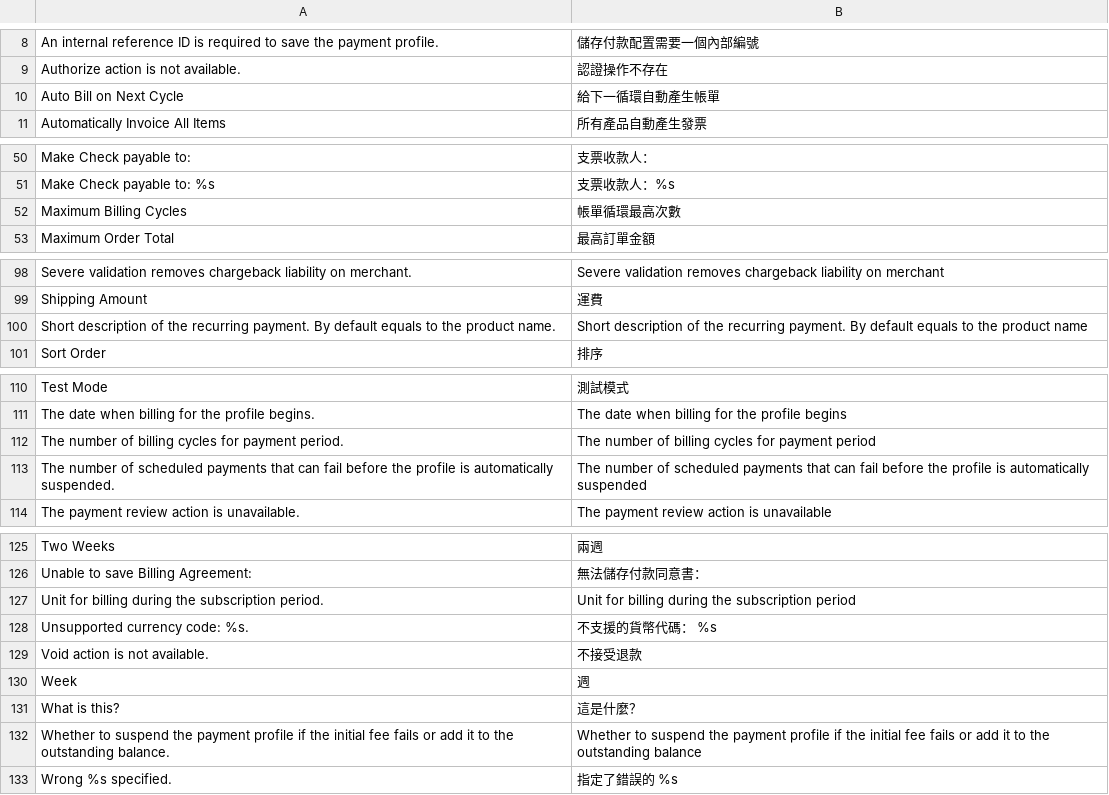
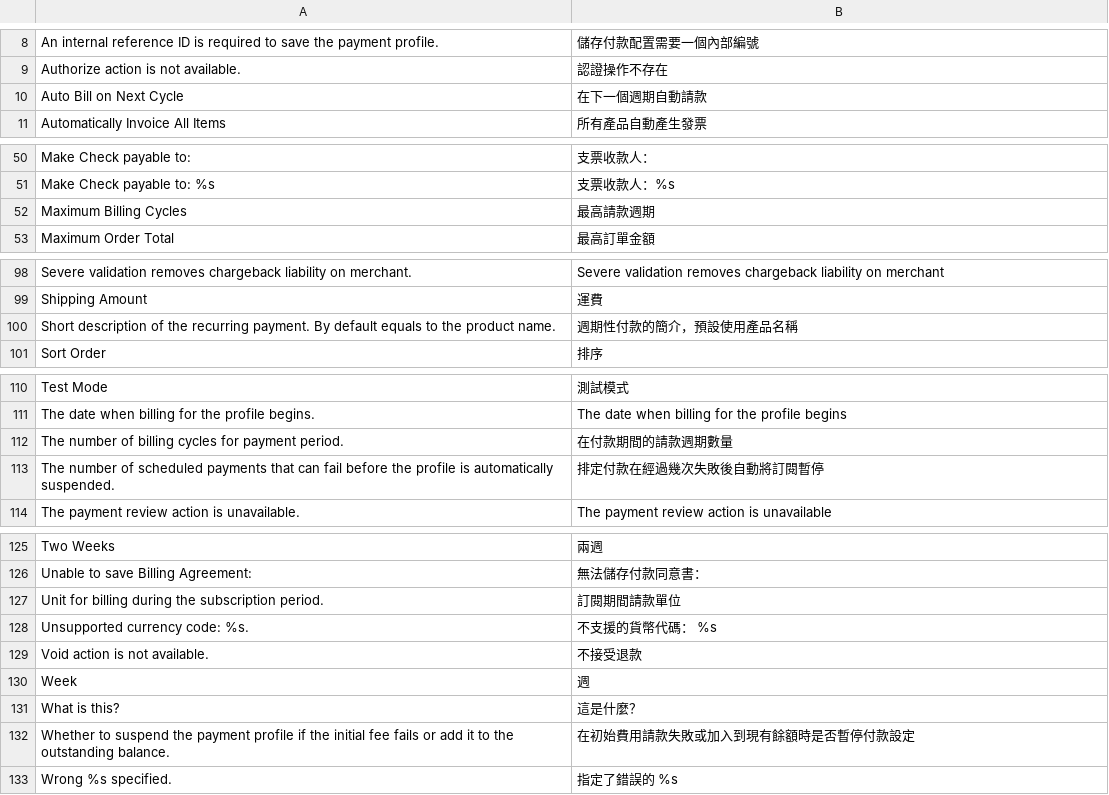
Before and after one commit to OpenMageModuleFostering/olctw_locale_zh_tw, a CSV file: app/locale/zh_TW/Mage_Payment.csv, drawn as a sheet; only a part is shown, gaps mark what is left out.

```diff
--- a/app/locale/zh_TW/Mage_Payment.csv
+++ b/app/locale/zh_TW/Mage_Payment.csv
@@ -9,3 +9,3 @@
 "Authorize action is not available.","認證操作不存在"
-"Auto Bill on Next Cycle","給下一循環自動產生帳單"
+"Auto Bill on Next Cycle","在下一個週期自動請款"
 "Automatically Invoice All Items","所有產品自動產生發票"
@@ -51,3 +51,3 @@
 "Make Check payable to: %s","支票收款人：%s"
-"Maximum Billing Cycles","帳單循環最高次數"
+"Maximum Billing Cycles","最高請款週期"
 "Maximum Order Total","最高訂單金額"
@@ -99,3 +99,3 @@
 "Shipping Amount","運費"
-"Short description of the recurring payment. By default equals to the product name.","Short description of the recurring payment. By default equals to the product name"
+"Short description of the recurring payment. By default equals to the product name.","週期性付款的簡介，預設使用產品名稱"
 "Sort Order","排序"
@@ -111,4 +111,4 @@
 "The date when billing for the profile begins.","The date when billing for the profile begins"
-"The number of billing cycles for payment period.","The number of billing cycles for payment period"
-"The number of scheduled payments that can fail before the profile is automatically suspended.","The number of scheduled payments that can fail before the profile is automatically suspended"
+"The number of billing cycles for payment period.","在付款期間的請款週期數量"
+"The number of scheduled payments that can fail before the profile is automatically suspended.","排定付款在經過幾次失敗後自動將訂閱暫停"
 "The payment review action is unavailable.","The payment review action is unavailable"
@@ -126,3 +126,3 @@
 "Unable to save Billing Agreement:","無法儲存付款同意書："
-"Unit for billing during the subscription period.","Unit for billing during the subscription period"
+"Unit for billing during the subscription period.","訂閱期間請款單位"
 "Unsupported currency code: %s.","不支援的貨幣代碼： %s"
@@ -131,3 +131,3 @@
 "What is this?","這是什麼？"
-"Whether to suspend the payment profile if the initial fee fails or add it to the outstanding balance.","Whether to suspend the payment profile if the initial fee fails or add it to the outstanding balance"
+"Whether to suspend the payment profile if the initial fee fails or add it to the outstanding balance.","在初始費用請款失敗或加入到現有餘額時是否暫停付款設定"
 "Wrong %s specified.","指定了錯誤的 %s "
```
Also changed, not shown: app/locale/zh_TW/Mage_Adminhtml.csv, app/locale/zh_TW/Mage_Catalog.csv, 14 other files.
